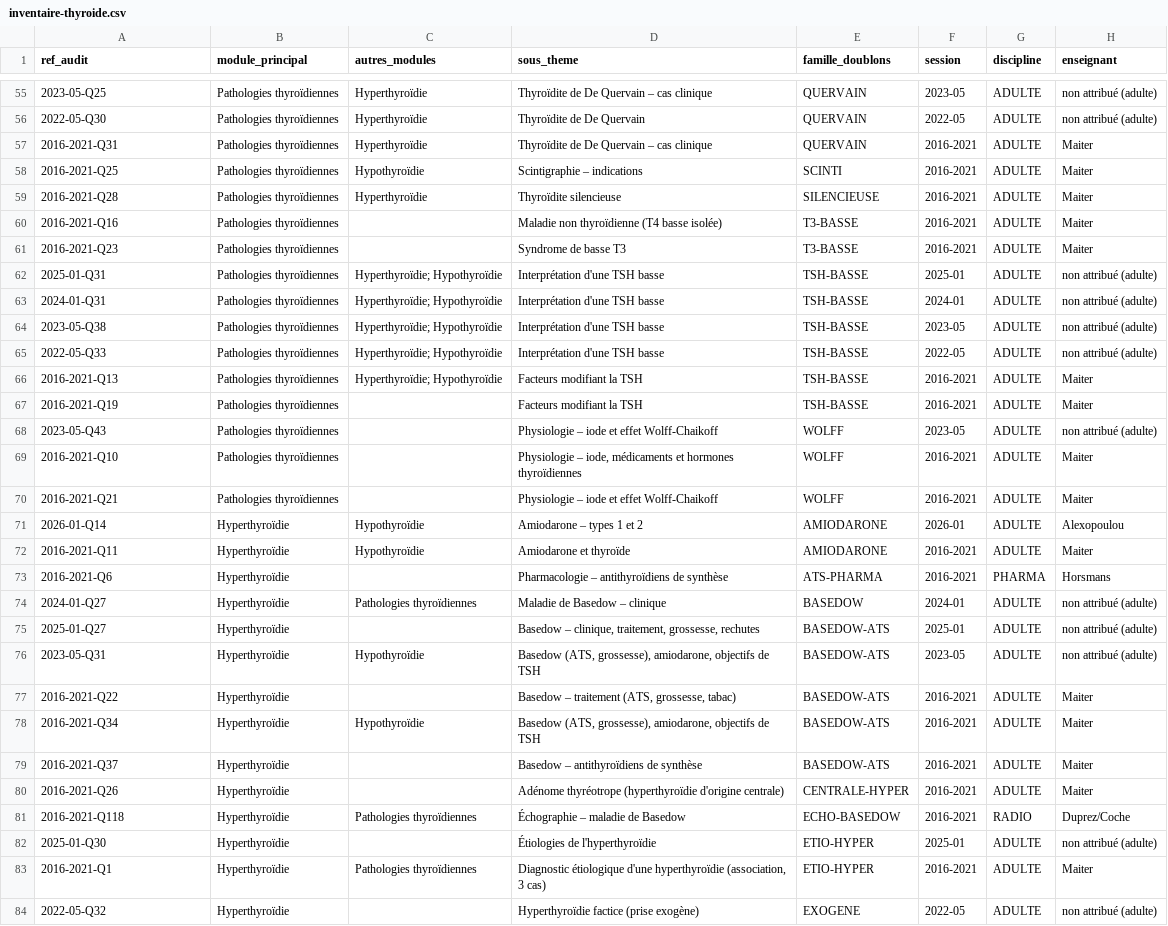
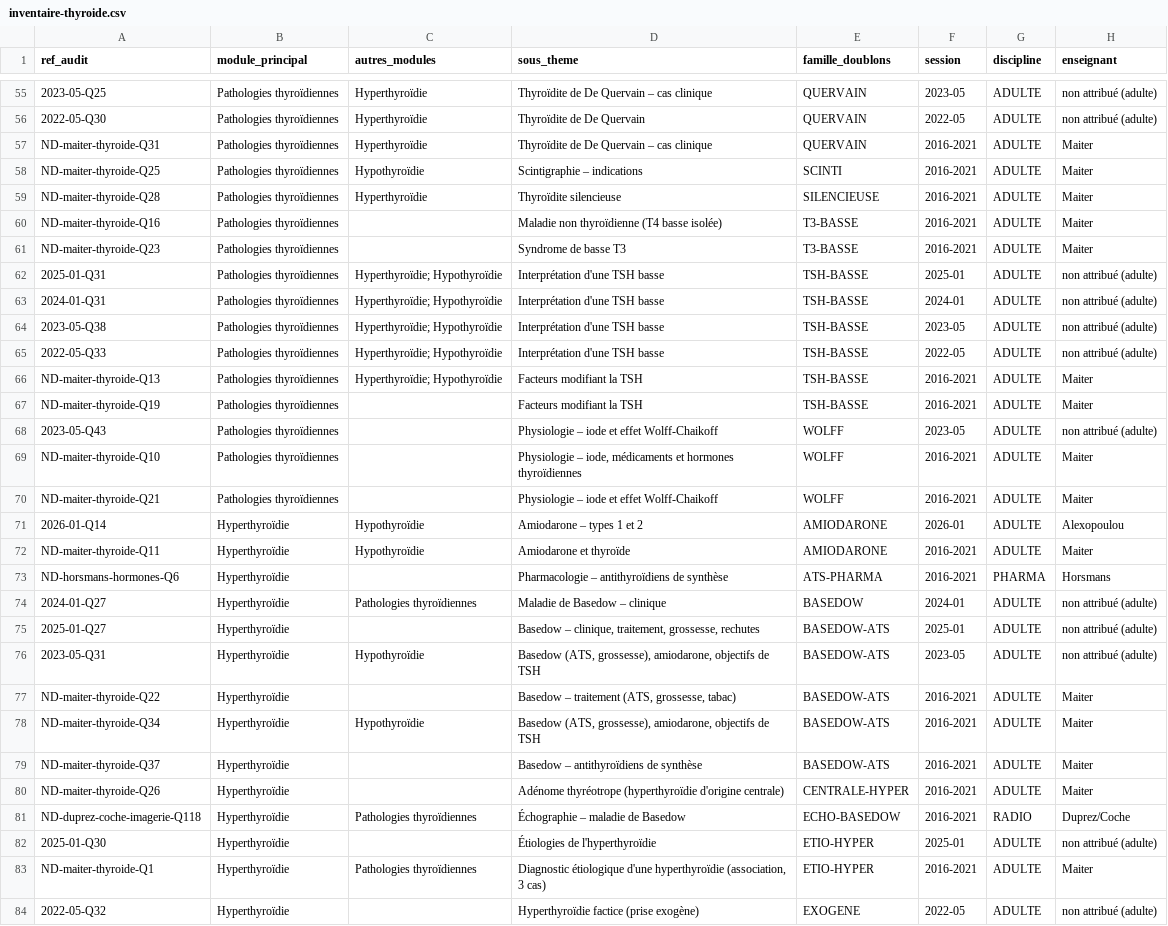
Before and after one commit to fomouborel/MYENDOACADEMY, a CSV file: docs/audit/inventaire-thyroide.csv, drawn as a sheet; only a part is shown, gaps mark what is left out; the diff covers the shown part only; the diff names each change by its address in the sheet, - before the commit and + after, or states it on an @@ line.

```diff
--- a/docs/audit/inventaire-thyroide.csv
+++ b/docs/audit/inventaire-thyroide.csv
-A57 (ref_audit): 2016-2021-Q31
+A57 (ref_audit): ND-maiter-thyroide-Q31
-A58 (ref_audit): 2016-2021-Q25
+A58 (ref_audit): ND-maiter-thyroide-Q25
-A59 (ref_audit): 2016-2021-Q28
+A59 (ref_audit): ND-maiter-thyroide-Q28
-A60 (ref_audit): 2016-2021-Q16
+A60 (ref_audit): ND-maiter-thyroide-Q16
-A61 (ref_audit): 2016-2021-Q23
+A61 (ref_audit): ND-maiter-thyroide-Q23
-A66 (ref_audit): 2016-2021-Q13
+A66 (ref_audit): ND-maiter-thyroide-Q13
-A67 (ref_audit): 2016-2021-Q19
+A67 (ref_audit): ND-maiter-thyroide-Q19
-A69 (ref_audit): 2016-2021-Q10
+A69 (ref_audit): ND-maiter-thyroide-Q10
-A70 (ref_audit): 2016-2021-Q21
+A70 (ref_audit): ND-maiter-thyroide-Q21
-A72 (ref_audit): 2016-2021-Q11
+A72 (ref_audit): ND-maiter-thyroide-Q11
-A73 (ref_audit): 2016-2021-Q6
+A73 (ref_audit): ND-horsmans-hormones-Q6
-A77 (ref_audit): 2016-2021-Q22
+A77 (ref_audit): ND-maiter-thyroide-Q22
-A78 (ref_audit): 2016-2021-Q34
+A78 (ref_audit): ND-maiter-thyroide-Q34
-A79 (ref_audit): 2016-2021-Q37
+A79 (ref_audit): ND-maiter-thyroide-Q37
-A80 (ref_audit): 2016-2021-Q26
+A80 (ref_audit): ND-maiter-thyroide-Q26
-A81 (ref_audit): 2016-2021-Q118
+A81 (ref_audit): ND-duprez-coche-imagerie-Q118
-A83 (ref_audit): 2016-2021-Q1
+A83 (ref_audit): ND-maiter-thyroide-Q1
```
Also changed, not shown: 61 edited cells elsewhere in this file, docs/audit/inventaire-complet.csv, 22 other files.
